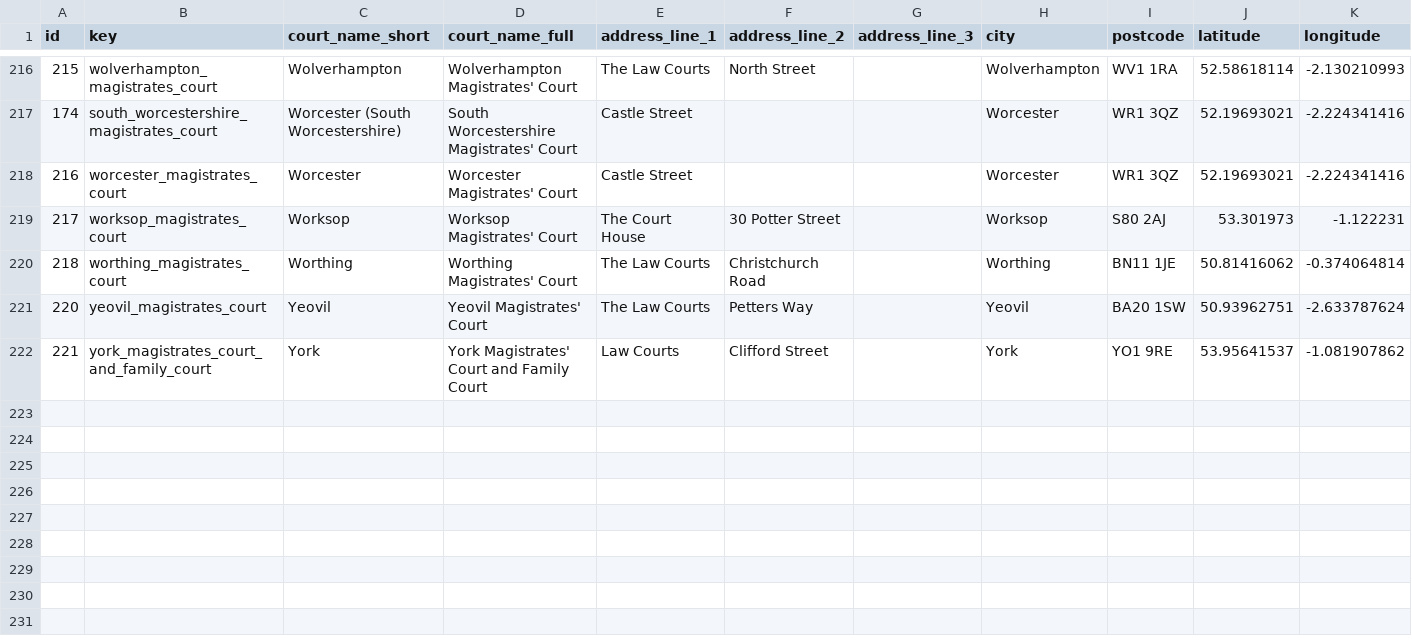
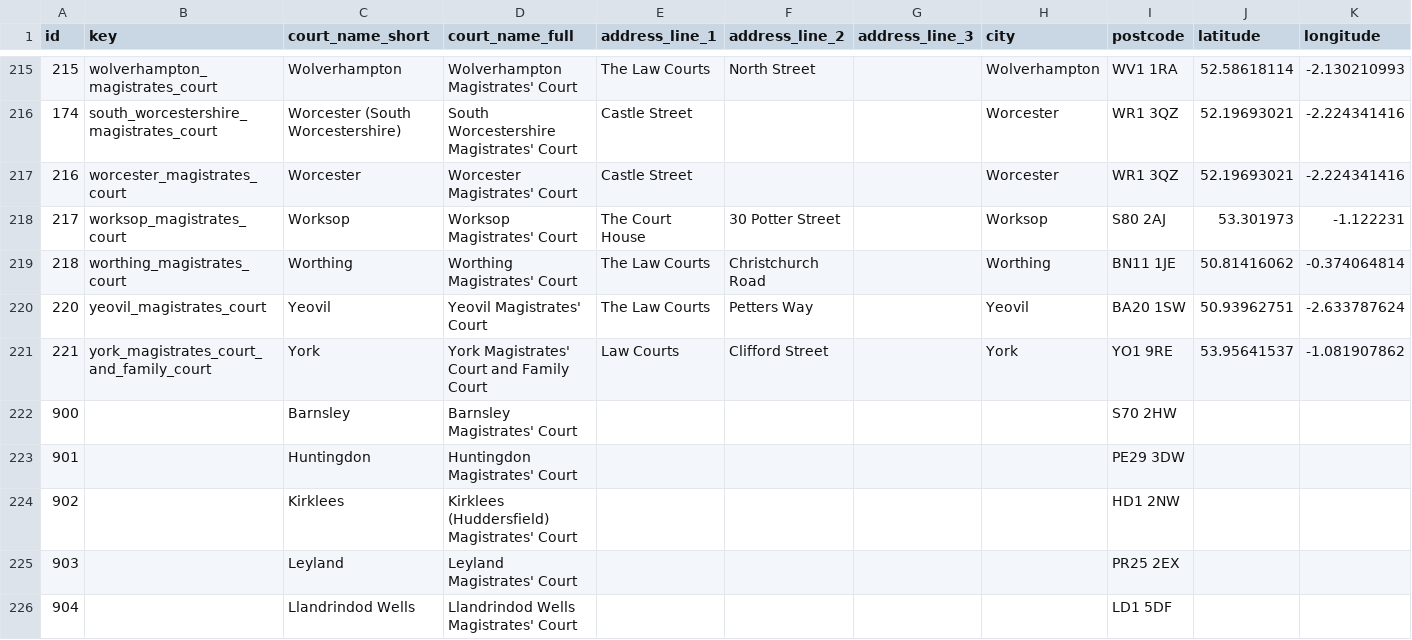
Before and after one commit to ministryofjustice/Claim-for-Crown-Court-Defence, a CSV file: lib/assets/data/establishments/magistrates_courts.csv, drawn as a sheet; only a part is shown, gaps mark what is left out; rows hold the shown columns only; the diff covers the shown part only; the diff names each change by its address in the sheet, - before the commit and + after, or states it on an @@ line.

Commit message:
Update mags court seed data

```diff
--- a/lib/assets/data/establishments/magistrates_courts.csv
+++ b/lib/assets/data/establishments/magistrates_courts.csv
+row 222: 900 |  | Barnsley | Barnsley Magistrates' Court |  |  |  |  | S70 2HW
+row 223: 901 |  | Huntingdon | Huntingdon Magistrates' Court |  |  |  |  | PE29 3DW
+row 224: 902 |  | Kirklees | Kirklees (Huddersfield) Magistrates' Court |  |  |  |  | HD1 2NW
+row 225: 903 |  | Leyland | Leyland Magistrates' Court |  |  |  |  | PR25 2EX
+row 226: 904 |  | Llandrindod Wells | Llandrindod Wells Magistrates' Court |  |  |  |  | LD1 5DF
```
Also changed, not shown: 5 added rows, 1 removed row and 6 edited cells elsewhere in this file.
